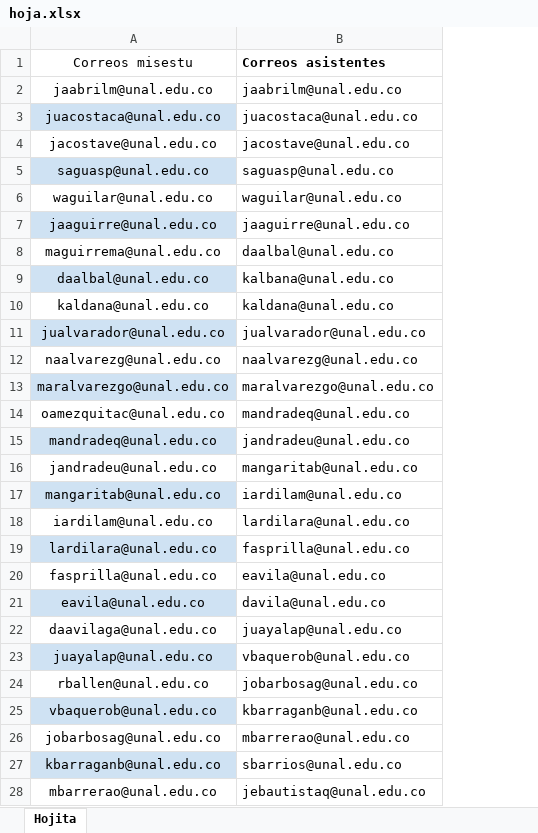
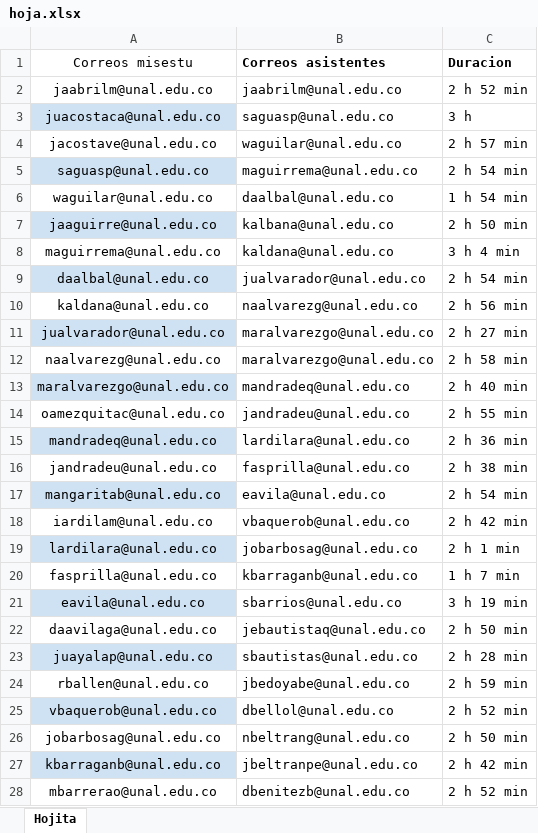
Before and after one commit to Dasacoga/listas, an Excel workbook: hoja.xlsx, sheet Hojita, drawn as a sheet; only a part is shown; values as stored, in another font and other column widths than the file's, no borders; the diff covers the shown part only; the diff names each change by its address in the sheet, - before the commit and + after, or states it on an @@ line.

```diff
--- a/hoja.xlsx (sheet Hojita)
+++ b/hoja.xlsx (sheet Hojita)
+column C (Duracion), rows 2-28: 2 h 52 min | 3 h | 2 h 57 min | 2 h 54 min | 1 h 54 min | 2 h 50 min | 3 h 4 min | 2 h 54 min | 2 h 56 min | 2 h 27 min | 2 h 58 min | 2 h 40 min | 2 h 55 min | 2 h 36 min | 2 h 38 min | 2 h 54 min | 2 h 42 min | 2 h 1 min | 1 h 7 min | 3 h 19 min | 2 h 50 min | 2 h 28 min | 2 h 59 min | 2 h 52 min | 2 h 50 min | 2 h 42 min | 2 h 52 min
-B3 (Correos asistentes): juacostaca@unal.edu.co
+B3 (Correos asistentes): saguasp@unal.edu.co
-B4 (Correos asistentes): jacostave@unal.edu.co
+B4 (Correos asistentes): waguilar@unal.edu.co
-B5 (Correos asistentes): saguasp@unal.edu.co
+B5 (Correos asistentes): maguirrema@unal.edu.co
-B6 (Correos asistentes): waguilar@unal.edu.co
+B6 (Correos asistentes): daalbal@unal.edu.co
-B7 (Correos asistentes): jaaguirre@unal.edu.co
+B7 (Correos asistentes): kalbana@unal.edu.co
-B8 (Correos asistentes): daalbal@unal.edu.co
+B8 (Correos asistentes): kaldana@unal.edu.co
-B9 (Correos asistentes): kalbana@unal.edu.co
+B9 (Correos asistentes): jualvarador@unal.edu.co
-B10 (Correos asistentes): kaldana@unal.edu.co
+B10 (Correos asistentes): naalvarezg@unal.edu.co
-B11 (Correos asistentes): jualvarador@unal.edu.co
+B11 (Correos asistentes): maralvarezgo@unal.edu.co
-B12 (Correos asistentes): naalvarezg@unal.edu.co
+B12 (Correos asistentes): maralvarezgo@unal.edu.co
-B13 (Correos asistentes): maralvarezgo@unal.edu.co
+B13 (Correos asistentes): mandradeq@unal.edu.co
-B14 (Correos asistentes): mandradeq@unal.edu.co
+B14 (Correos asistentes): jandradeu@unal.edu.co
-B15 (Correos asistentes): jandradeu@unal.edu.co
+B15 (Correos asistentes): lardilara@unal.edu.co
-B16 (Correos asistentes): mangaritab@unal.edu.co
+B16 (Correos asistentes): fasprilla@unal.edu.co
-B17 (Correos asistentes): iardilam@unal.edu.co
+B17 (Correos asistentes): eavila@unal.edu.co
-B18 (Correos asistentes): lardilara@unal.edu.co
+B18 (Correos asistentes): vbaquerob@unal.edu.co
-B19 (Correos asistentes): fasprilla@unal.edu.co
+B19 (Correos asistentes): jobarbosag@unal.edu.co
-B20 (Correos asistentes): eavila@unal.edu.co
+B20 (Correos asistentes): kbarraganb@unal.edu.co
-B21 (Correos asistentes): davila@unal.edu.co
+B21 (Correos asistentes): sbarrios@unal.edu.co
-B22 (Correos asistentes): juayalap@unal.edu.co
+B22 (Correos asistentes): jebautistaq@unal.edu.co
-B23 (Correos asistentes): vbaquerob@unal.edu.co
+B23 (Correos asistentes): sbautistas@unal.edu.co
-B24 (Correos asistentes): jobarbosag@unal.edu.co
+B24 (Correos asistentes): jbedoyabe@unal.edu.co
-B25 (Correos asistentes): kbarraganb@unal.edu.co
+B25 (Correos asistentes): dbellol@unal.edu.co
-B26 (Correos asistentes): mbarrerao@unal.edu.co
+B26 (Correos asistentes): nbeltrang@unal.edu.co
-B27 (Correos asistentes): sbarrios@unal.edu.co
+B27 (Correos asistentes): jbeltranpe@unal.edu.co
-B28 (Correos asistentes): jebautistaq@unal.edu.co
+B28 (Correos asistentes): dbenitezb@unal.edu.co
```
Also changed, not shown: 103 added rows, 107 removed rows, 3 moved rows and 34 edited cells elsewhere in this sheet, 3 other files.
